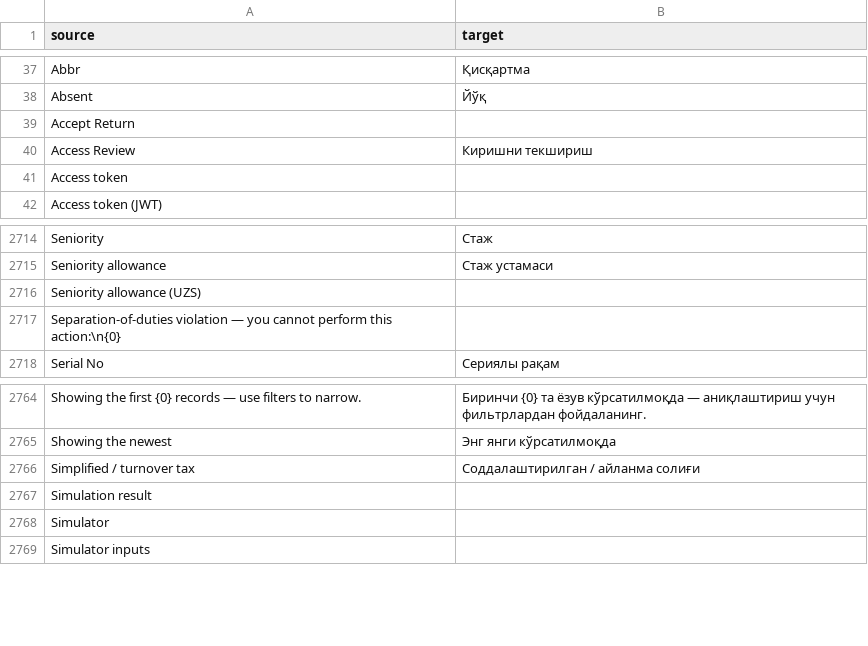
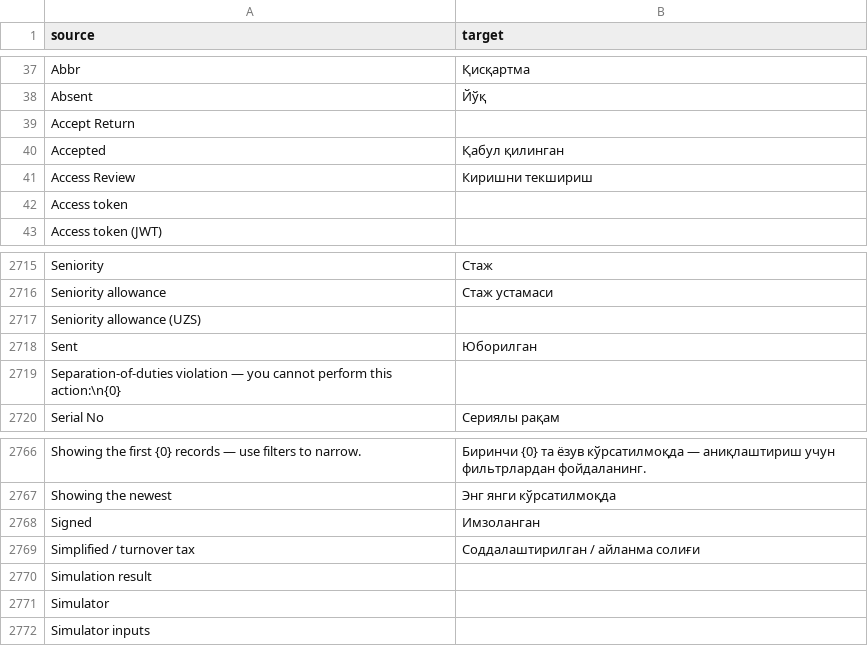
Before and after one commit to zvictory/stabler, a CSV file: stabler/translations/uzc.csv, drawn as a sheet; only a part is shown, gaps mark what is left out.

```diff
--- a/stabler/translations/uzc.csv
+++ b/stabler/translations/uzc.csv
@@ -39,2 +39,3 @@ Absent,Йўқ
 Accept Return,
+Accepted,Қабул қилинган
 Access Review,Киришни текшириш
@@ -2716,2 +2717,3 @@ Seniority allowance,Стаж устамаси
 Seniority allowance (UZS),
+Sent,Юборилган
 Separation-of-duties violation — you cannot perform this action:\n{0},
@@ -2765,2 +2767,3 @@ Showing the first {0} records — use filters to narrow.,Биринчи {0} та
 Showing the newest,Энг янги кўрсатилмоқда
+Signed,Имзоланган
 Simplified / turnover tax,Соддалаштирилган / айланма солиғи
```
Also changed, not shown: stabler/translations/en.csv, stabler/translations/ru.csv, 18 other files.
